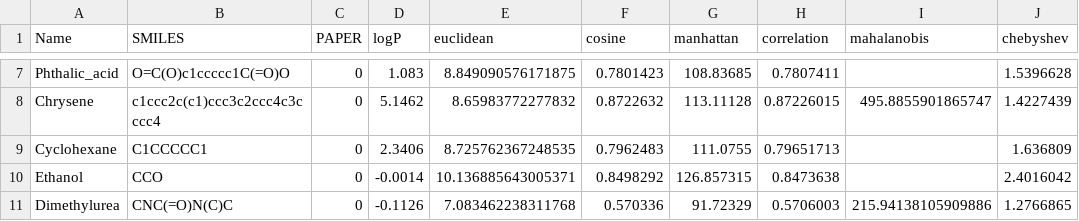
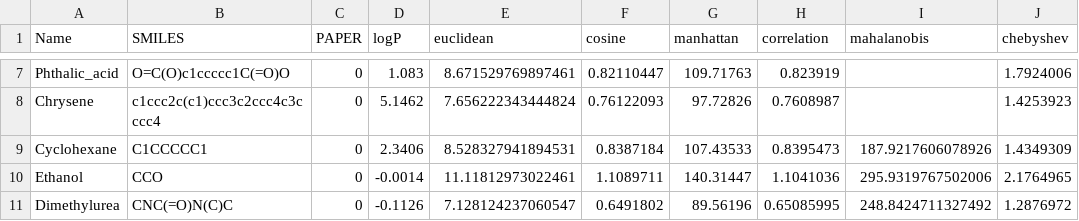
Before and after one commit to Duccioo/CACCA, a CSV file: saved_models/model_nodec-bidir_v2/distance.csv, drawn as a sheet; only a part is shown, gaps mark what is left out; the diff covers the shown part only; the diff names each change by its address in the sheet, - before the commit and + after, or states it on an @@ line.

```diff
--- a/saved_models/model_nodec-bidir_v2/distance.csv
+++ b/saved_models/model_nodec-bidir_v2/distance.csv
-E7 (euclidean): 8.849090576171875
+E7 (euclidean): 8.671529769897461
-F7 (cosine): 0.7801423
+F7 (cosine): 0.82110447
-G7 (manhattan): 108.83685
+G7 (manhattan): 109.71763
-H7 (correlation): 0.7807411
+H7 (correlation): 0.823919
-J7 (chebyshev): 1.5396628
+J7 (chebyshev): 1.7924006
-E8 (euclidean): 8.65983772277832
+E8 (euclidean): 7.656222343444824
-F8 (cosine): 0.8722632
+F8 (cosine): 0.76122093
-G8 (manhattan): 113.11128
+G8 (manhattan): 97.72826
-H8 (correlation): 0.87226015
+H8 (correlation): 0.7608987
-I8 (mahalanobis): 495.8855901865747
+I8 (mahalanobis): (empty)
-J8 (chebyshev): 1.4227439
+J8 (chebyshev): 1.4253923
-E9 (euclidean): 8.725762367248535
+E9 (euclidean): 8.528327941894531
-F9 (cosine): 0.7962483
+F9 (cosine): 0.8387184
-G9 (manhattan): 111.0755
+G9 (manhattan): 107.43533
-H9 (correlation): 0.79651713
+H9 (correlation): 0.8395473
-I9 (mahalanobis): (empty)
+I9 (mahalanobis): 187.9217606078926
-J9 (chebyshev): 1.636809
+J9 (chebyshev): 1.4349309
-E10 (euclidean): 10.136885643005371
+E10 (euclidean): 11.11812973022461
-F10 (cosine): 0.8498292
+F10 (cosine): 1.1089711
-G10 (manhattan): 126.857315
+G10 (manhattan): 140.31447
-H10 (correlation): 0.8473638
+H10 (correlation): 1.1041036
-I10 (mahalanobis): (empty)
+I10 (mahalanobis): 295.9319767502006
-J10 (chebyshev): 2.4016042
+J10 (chebyshev): 2.1764965
-E11 (euclidean): 7.083462238311768
+E11 (euclidean): 7.128124237060547
-F11 (cosine): 0.570336
+F11 (cosine): 0.6491802
-G11 (manhattan): 91.72329
+G11 (manhattan): 89.56196
-H11 (correlation): 0.5706003
+H11 (correlation): 0.65085995
-I11 (mahalanobis): 215.94138105909886
+I11 (mahalanobis): 248.8424711327492
-J11 (chebyshev): 1.2766865
+J11 (chebyshev): 1.2876972
```
Also changed, not shown: 1 added row and 76 edited cells elsewhere in this file, assets/mol_test.csv, 8 other files.
